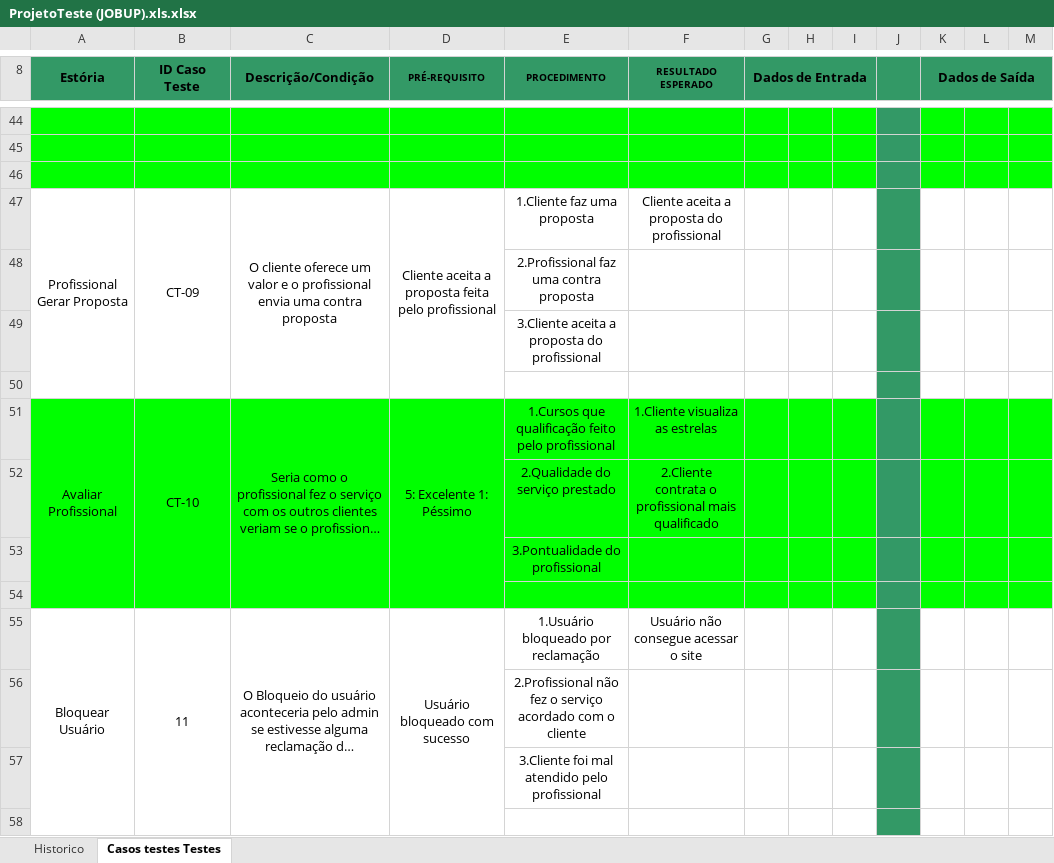
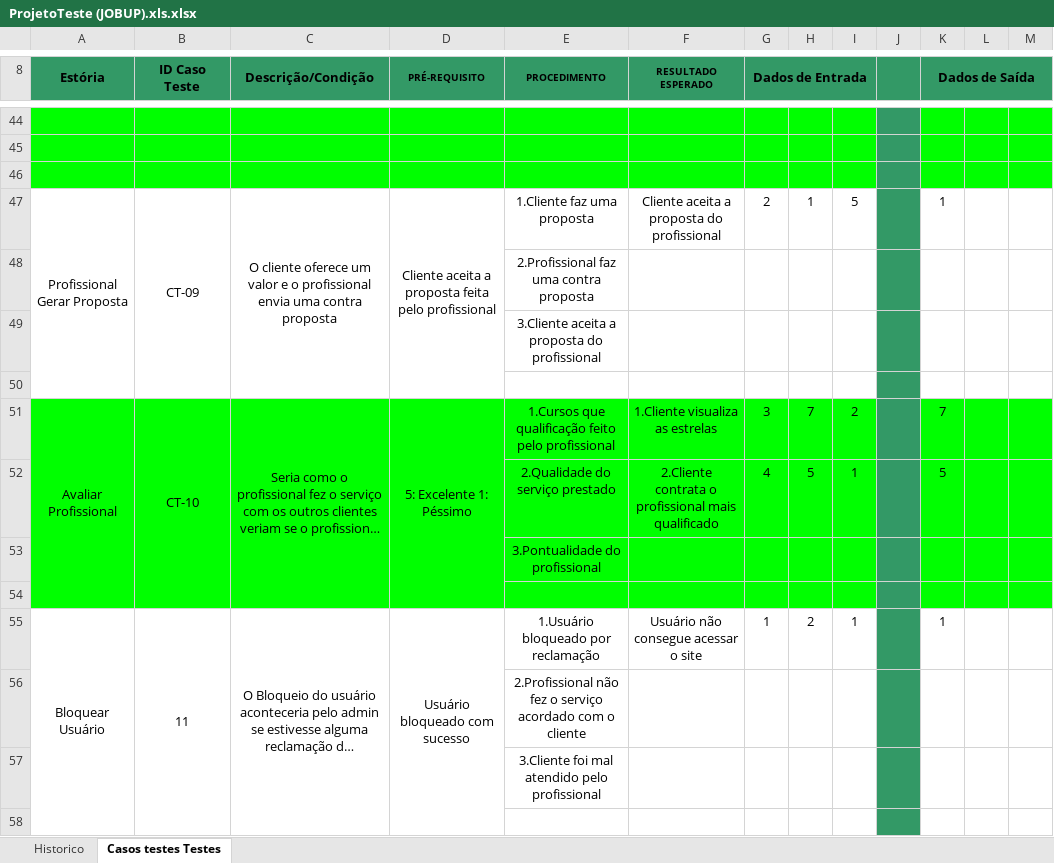
Before and after one commit to luizdefranca/JobUP, an Excel workbook: DOCS/ProjetoTeste (JOBUP).xls.xlsx, sheet Casos testes Testes, drawn as a sheet; only a part is shown, gaps mark what is left out; long unchanged cells end in …; values as stored, in another font and other column widths than the file's, no borders; charts and pictures and conditional formats not drawn; removed rows and columns are numbered as before the commit, all else as after; the diff covers the shown part only; the diff names each change by its address in the sheet, - before the commit and + after, or states it on an @@ line.

Commit message:
Add files via upload

```diff
--- a/DOCS/ProjetoTeste (JOBUP).xls.xlsx (sheet Casos testes Testes)
+++ b/DOCS/ProjetoTeste (JOBUP).xls.xlsx (sheet Casos testes Testes)
-G47 (Dados de Entrada): (empty)
+G47 (Dados de Entrada): 2
-H47: (empty)
+H47: 1
-I47: (empty)
+I47: 5
-K47 (Dados de Saída): (empty)
+K47 (Dados de Saída): 1
-G51 (Dados de Entrada): (empty)
+G51 (Dados de Entrada): 3
-H51: (empty)
+H51: 7
-I51: (empty)
+I51: 2
-K51 (Dados de Saída): (empty)
+K51 (Dados de Saída): 7
-row 52:  |  |  |  | 2.Qualidade do serviço prestado | 2.Cliente contrata o profissional mais qualificado
+row 52:  |  |  |  | 2.Qualidade do serviço prestado | 2.Cliente contrata o profissional mais qualificado | 4 | 5 | 1 |  | 5
-G55 (Dados de Entrada): (empty)
+G55 (Dados de Entrada): 1
-H55: (empty)
+H55: 2
-I55: (empty)
+I55: 1
-K55 (Dados de Saída): (empty)
+K55 (Dados de Saída): 1
```
Also changed, not shown: 10 added rows, 10 removed rows and 62 edited cells elsewhere in this sheet, sheet Historico, charts or pictures.
